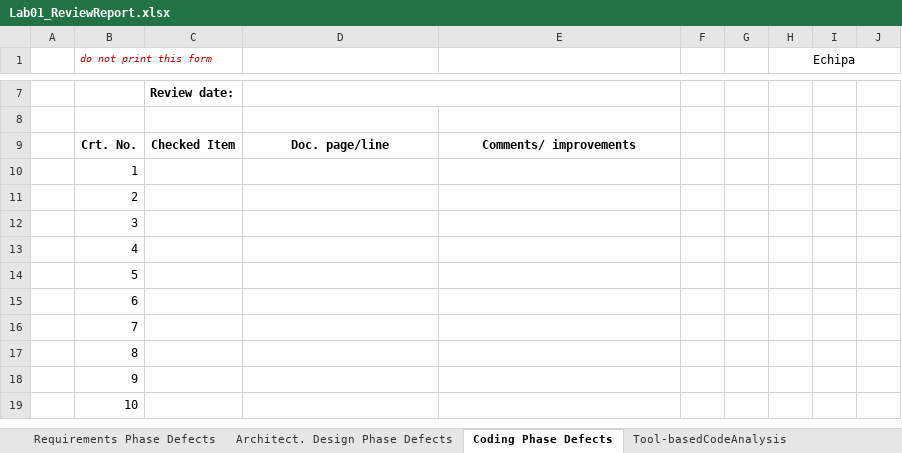
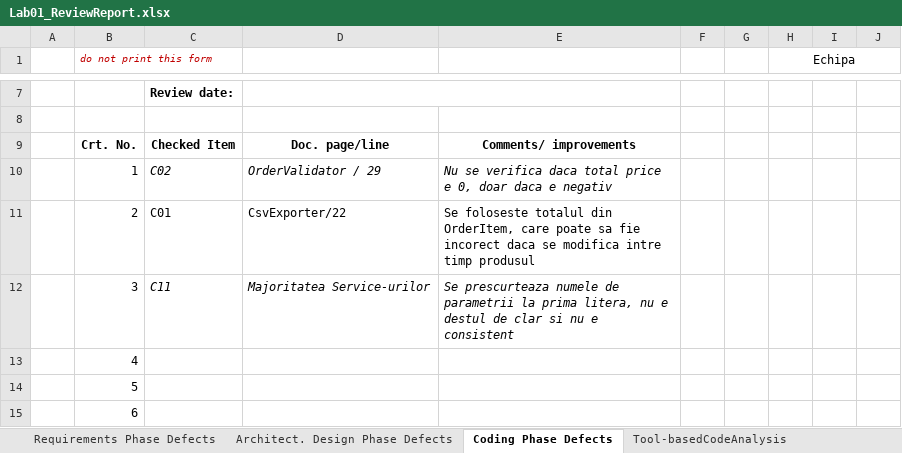
Before and after one commit to bogdanr4/vvss-am36, an Excel workbook: docs/lab1/Lab01_ReviewReport.xlsx, sheet Coding Phase Defects, drawn as a sheet; only a part is shown, gaps mark what is left out; the shorter side is filled out with more unchanged rows; values as stored, in another font and other column widths than the file's, no borders; the diff names each change by its address in the sheet, - before the commit and + after, or states it on an @@ line.

```diff
--- a/docs/lab1/Lab01_ReviewReport.xlsx (sheet Coding Phase Defects)
+++ b/docs/lab1/Lab01_ReviewReport.xlsx (sheet Coding Phase Defects)
-C10: (empty)
+C10: C02
-D10: (empty)
+D10: OrderValidator / 29
-E10: (empty)
+E10: Nu se verifica daca total price e 0, doar daca e negativ
-C11: (empty)
+C11: C01
-D11: (empty)
+D11: CsvExporter/22
-E11: (empty)
+E11: Se foloseste totalul din OrderItem, care poate sa fie incorect daca se modifica intre timp produsul
-C12: (empty)
+C12: C11
-D12: (empty)
+D12: Majoritatea Service-urilor
-E12: (empty)
+E12: Se prescurteaza numele de parametrii la prima litera, nu e destul de clar si nu e consistent
```
Also changed, not shown: 12 other files.
